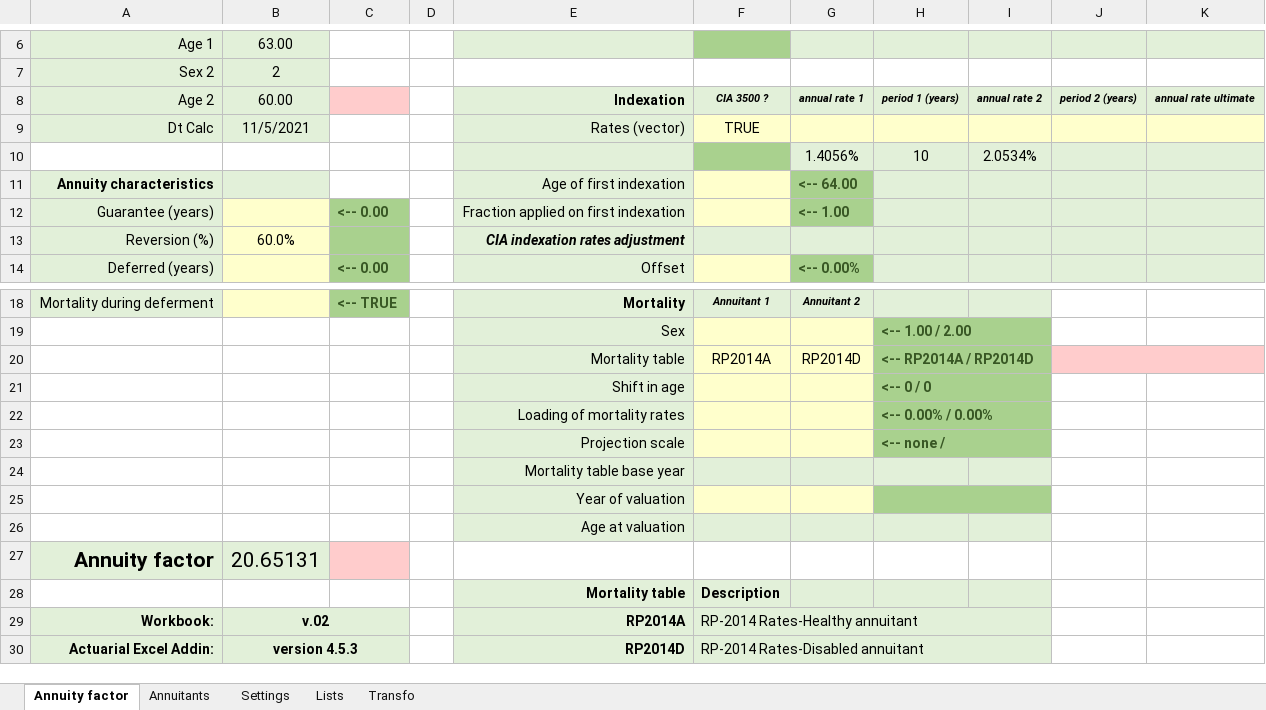
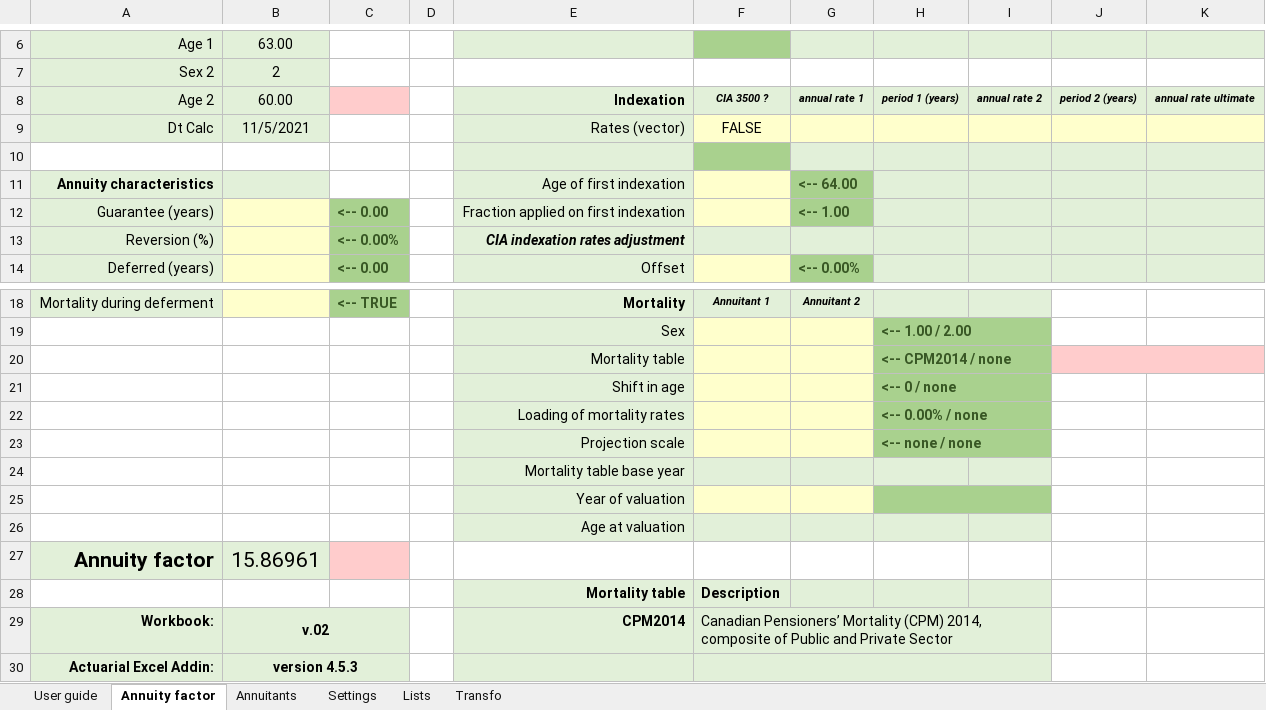
Before and after one commit to guyaubin/actuarialexceladdin_website, an Excel workbook: assets/workbooks/Annuity-Factors-Calculator-v.02.xlsx, sheet Annuity factor, drawn as a sheet; only a part is shown, gaps mark what is left out; values as stored, in another font and other column widths than the file's, no borders; conditional formats not drawn; removed rows and columns are numbered as before the commit, all else as after; the diff names each change by its address in the sheet, - before the commit and + after, or states it on an @@ line.

```diff
--- a/assets/workbooks/Annuity-Factors-Calculator-v.02.xlsx (sheet Annuity factor)
+++ b/assets/workbooks/Annuity-Factors-Calculator-v.02.xlsx (sheet Annuity factor)
+sheet tab: User guide
-F9: TRUE
+F9: FALSE
-row 10:  |  |  |  |  |  | 1.4056% | 10 | 2.0534%
+row 10: (empty)
-B13: 60.0%
+B13: (empty)
-C13: (empty)
+C13: <-- 0.00%
-row 20:  |  |  |  | Mortality table | RP2014A | RP2014D | <-- RP2014A / RP2014D
+row 20:  |  |  |  | Mortality table |  |  | <-- CPM2014 / none
-H21: <-- 0 / 0
+H21: <-- 0 / none
-H22: <-- 0.00% / 0.00%
+H22: <-- 0.00% / none
-H23: <-- none /
+H23: <-- none / none
-B27: 20.65131
+B27: 15.86961
-E29: RP2014A
+E29: CPM2014
-F29: RP-2014 Rates-Healthy annuitant
+F29: Canadian Pensioners’ Mortality (CPM) 2014, composite of Public and Private Sector
-E30: RP2014D
+E30: (empty)
-F30: RP-2014 Rates-Disabled annuitant
+F30: (empty)
```
Also changed, not shown: sheet Lists, sheet Annuitants, sheet Transfo, sheet Settings, 1 other file.
